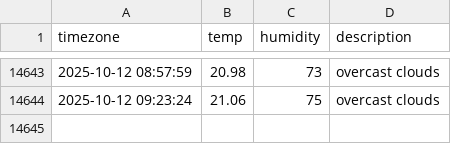
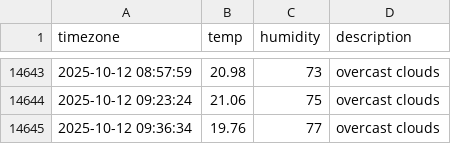
Before and after one commit to sangyong216/seoul_weather, a CSV file: seoul_weather.csv, drawn as a sheet; only a part is shown, gaps mark what is left out; the diff names each change by its address in the sheet, - before the commit and + after, or states it on an @@ line.

```diff
--- a/seoul_weather.csv
+++ b/seoul_weather.csv
+row 14645: 2025-10-12 09:36:34 | 19.76 | 77 | overcast clouds
```
